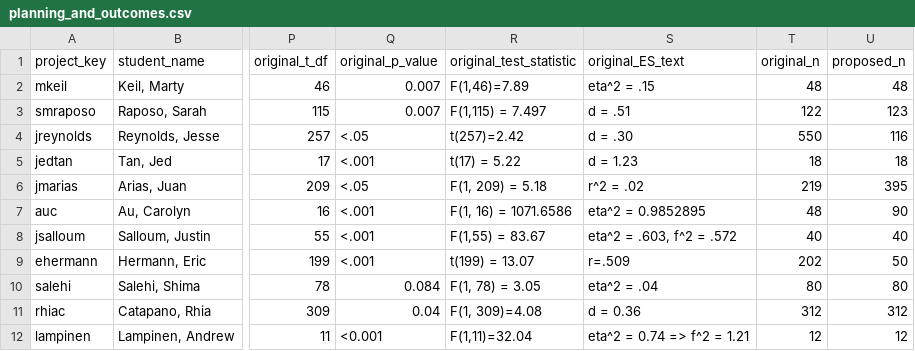
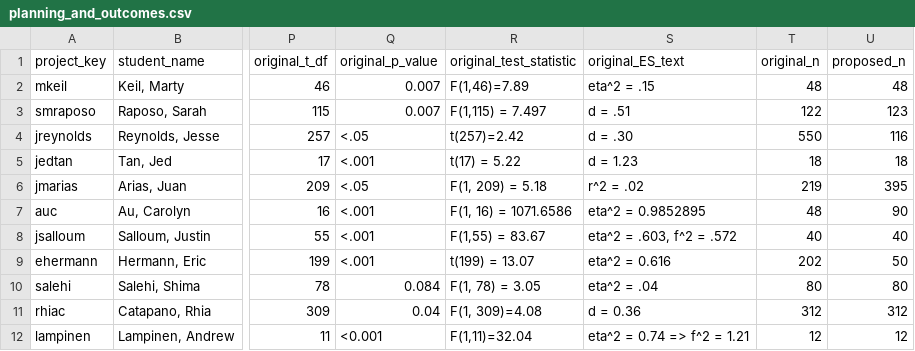
Before and after one commit to StanfordPsych254/replication_project, a CSV file: data/planning_and_outcomes.csv, drawn as a sheet; only a part is shown, gaps mark what is left out; the diff names each change by its address in the sheet, - before the commit and + after, or states it on an @@ line.

Commit message:
Updated ehermann es to use eta^2

```diff
--- a/data/planning_and_outcomes.csv
+++ b/data/planning_and_outcomes.csv
-S9 (original_ES_text): r=.509
+S9 (original_ES_text): eta^2 = 0.616
```
